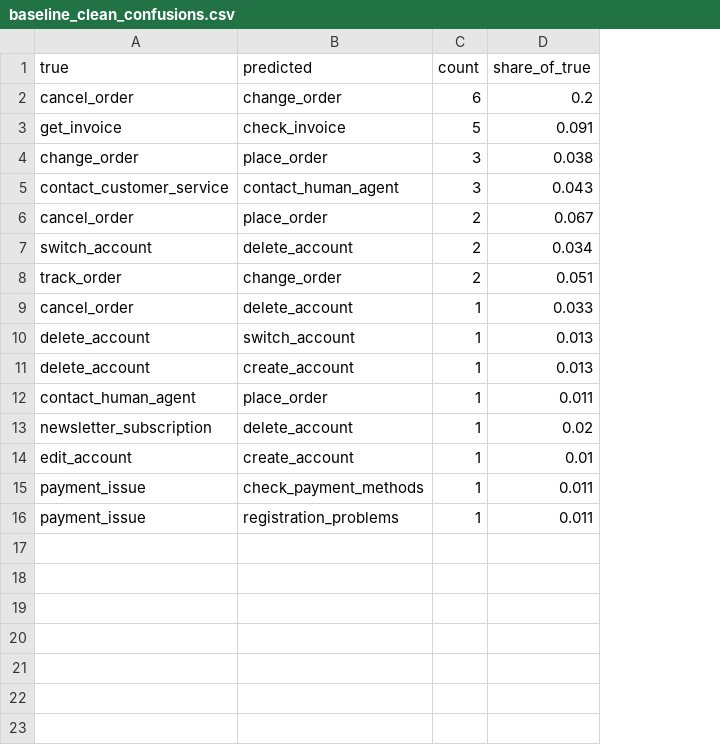
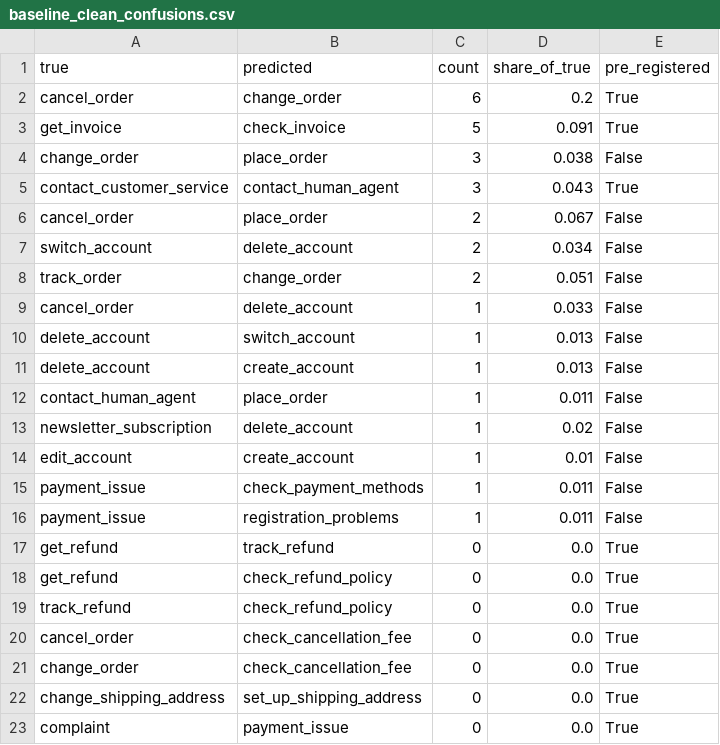
Before and after one commit to Emma-V/support-triage, a CSV file: results/metrics/baseline_clean_confusions.csv, drawn as a sheet; the diff names each change by its address in the sheet, - before the commit and + after, or states it on an @@ line.

Commit message:
baselines: measure residual leakage in an independent space, audit cleaning and collapse costs
The clustering space (char_wb) guarantees zero same-intent leakage by
construction, which is circular evidence. Adds a word(1,2) space with no
part in building the split to measure the residual honestly, plus a
cleaning-step funnel and a family-collapse ablation so those costs are
numbers rather than assumptions. Consolidates the per-run JSON dumps into
baselines_summary.csv and results/metrics/day1_*.csv, one file per finding.

```diff
--- a/results/metrics/baseline_clean_confusions.csv
+++ b/results/metrics/baseline_clean_confusions.csv
+column E (pre_registered), rows 2-16: True | True | False | True | False | False | False | False | False | False | False | False | False | False | False
+row 17: get_refund | track_refund | 0 | 0.0 | True
+row 18: get_refund | check_refund_policy | 0 | 0.0 | True
+row 19: track_refund | check_refund_policy | 0 | 0.0 | True
+row 20: cancel_order | check_cancellation_fee | 0 | 0.0 | True
+row 21: change_order | check_cancellation_fee | 0 | 0.0 | True
+row 22: change_shipping_address | set_up_shipping_address | 0 | 0.0 | True
+row 23: complaint | payment_issue | 0 | 0.0 | True
```
Also changed, not shown: results/metrics/baselines_summary.csv, 35 other files.
